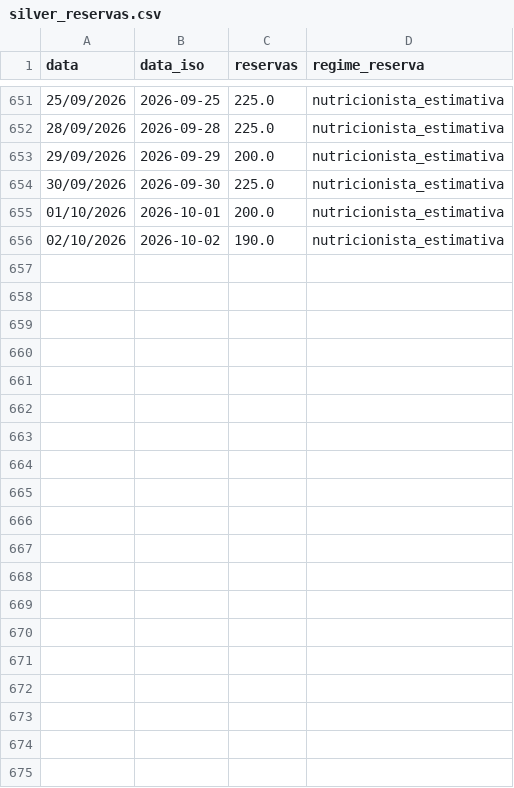
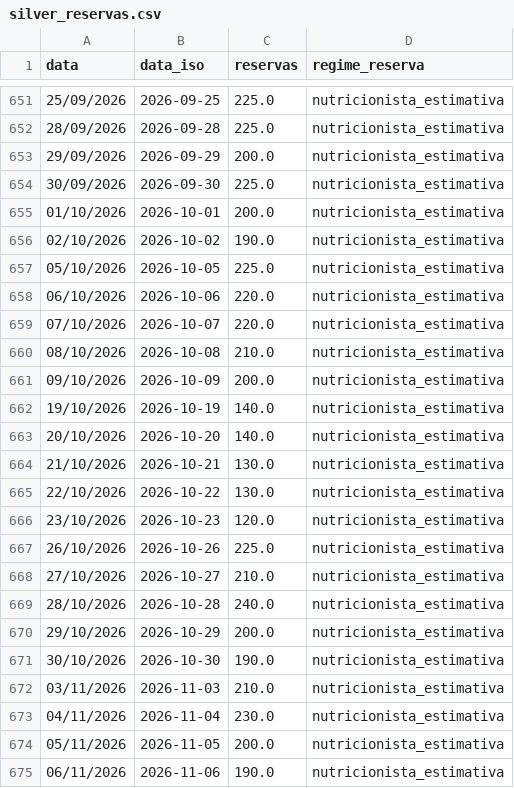
Before and after one commit to micheldigui/Artefato_Mestrado_Michel, a CSV file: dados/silver/silver_reservas.csv, drawn as a sheet; only a part is shown, gaps mark what is left out.

```diff
--- a/dados/silver/silver_reservas.csv
+++ b/dados/silver/silver_reservas.csv
@@ -656 +656,20 @@
 02/10/2026;2026-10-02;190.0;nutricionista_estimativa
+05/10/2026;2026-10-05;225.0;nutricionista_estimativa
+06/10/2026;2026-10-06;220.0;nutricionista_estimativa
+07/10/2026;2026-10-07;220.0;nutricionista_estimativa
+08/10/2026;2026-10-08;210.0;nutricionista_estimativa
+09/10/2026;2026-10-09;200.0;nutricionista_estimativa
+19/10/2026;2026-10-19;140.0;nutricionista_estimativa
+20/10/2026;2026-10-20;140.0;nutricionista_estimativa
+21/10/2026;2026-10-21;130.0;nutricionista_estimativa
+22/10/2026;2026-10-22;130.0;nutricionista_estimativa
+23/10/2026;2026-10-23;120.0;nutricionista_estimativa
+26/10/2026;2026-10-26;225.0;nutricionista_estimativa
+27/10/2026;2026-10-27;210.0;nutricionista_estimativa
+28/10/2026;2026-10-28;240.0;nutricionista_estimativa
+29/10/2026;2026-10-29;200.0;nutricionista_estimativa
+30/10/2026;2026-10-30;190.0;nutricionista_estimativa
+03/11/2026;2026-11-03;210.0;nutricionista_estimativa
+04/11/2026;2026-11-04;230.0;nutricionista_estimativa
+05/11/2026;2026-11-05;200.0;nutricionista_estimativa
+06/11/2026;2026-11-06;190.0;nutricionista_estimativa
```
Also changed, not shown: dados/bronze/consumo/consumo_outubro_novembro_2026.csv, dados/bronze/reservas/reservas_2026.csv, 32 other files.
